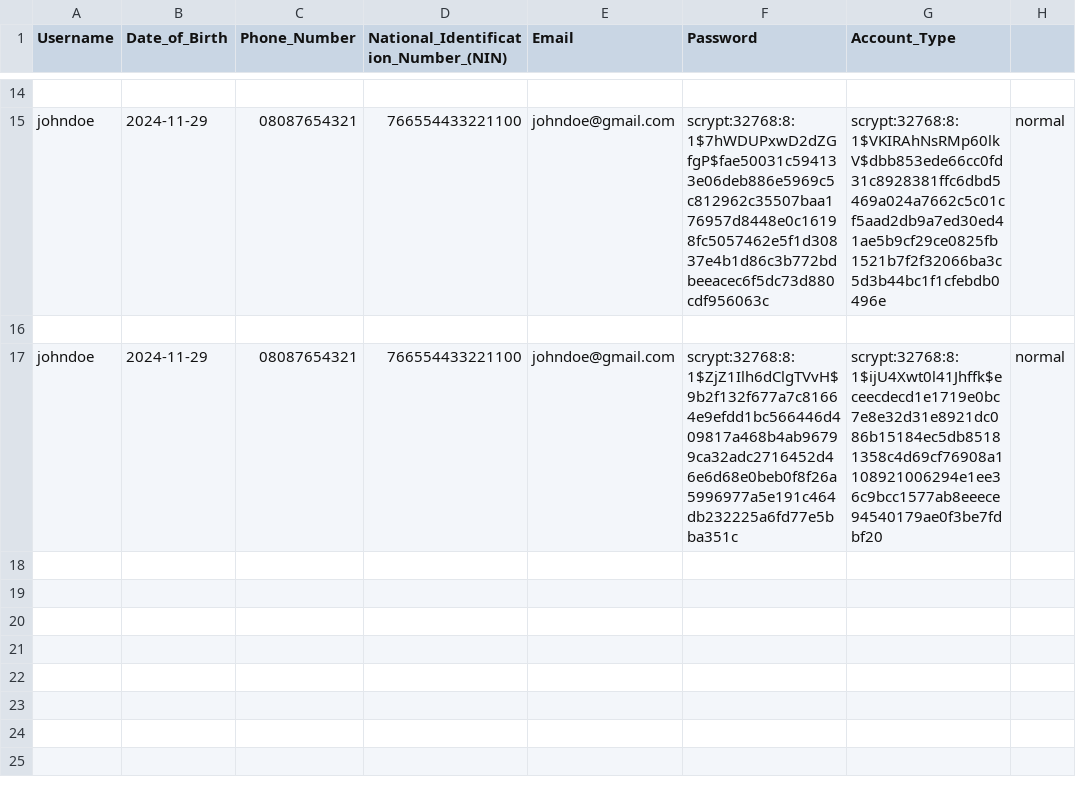
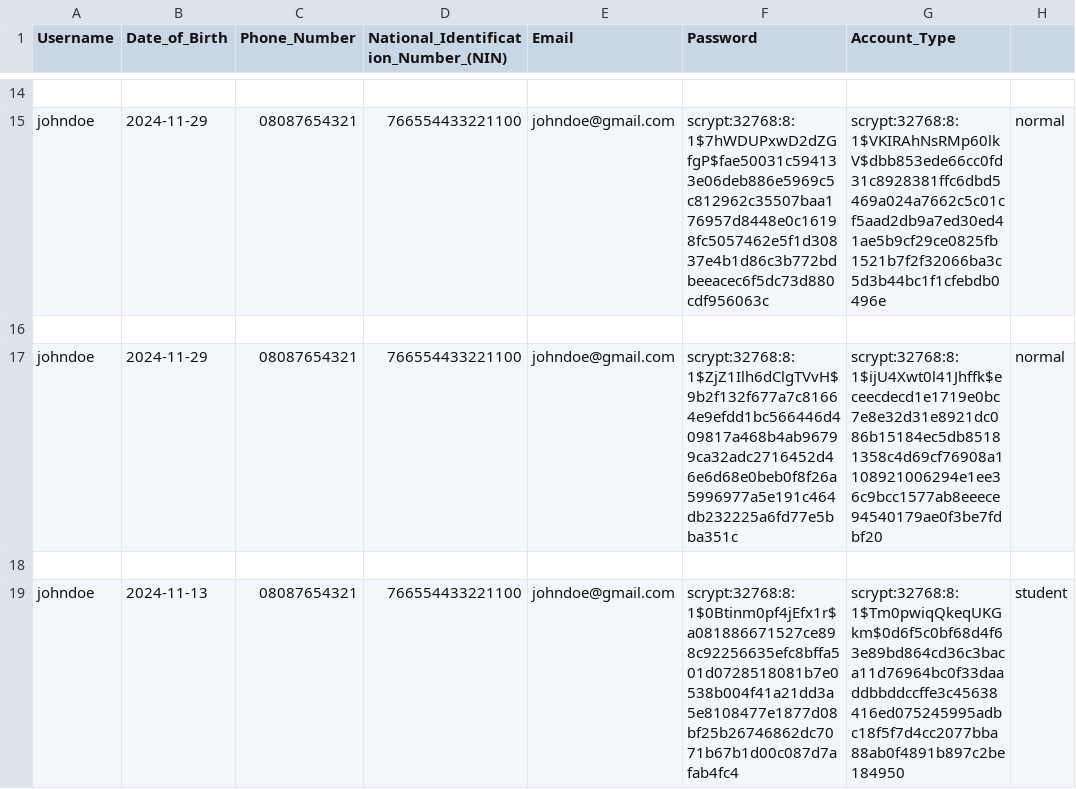
Before and after one commit to Ugoeze-hub/Group_E_bank_project, a CSV file: Registrered UPAY Users.csv, drawn as a sheet; only a part is shown, gaps mark what is left out; the diff names each change by its address in the sheet, - before the commit and + after, or states it on an @@ line.

```diff
--- a/Registrered UPAY Users.csv
+++ b/Registrered UPAY Users.csv
+row 18: (empty)
+row 19: johndoe | 2024-11-13 | 08087654321 | 766554433221100 | johndoe@gmail.com | scrypt:32768:8:1$0Btinm0pf4jEfx1r$a081886671527ce898c92256635efc8bffa501d0728518081b7e0538b004f41a21dd3a5e8108477e1877d08bf25b26746862dc7071b67b1d00c087d7afab4fc4 | scrypt:32768:8:1$Tm0pwiqQkeqUKGkm$0d6f5c0bf68d4f63e89bd864cd36c3baca11d76964bc0f33daaddbbddccffe3c45638416ed075245995adbc18f5f7d4cc2077bba88ab0f4891b897c2be184950 | student
```
Also changed, not shown: 6 other files.
